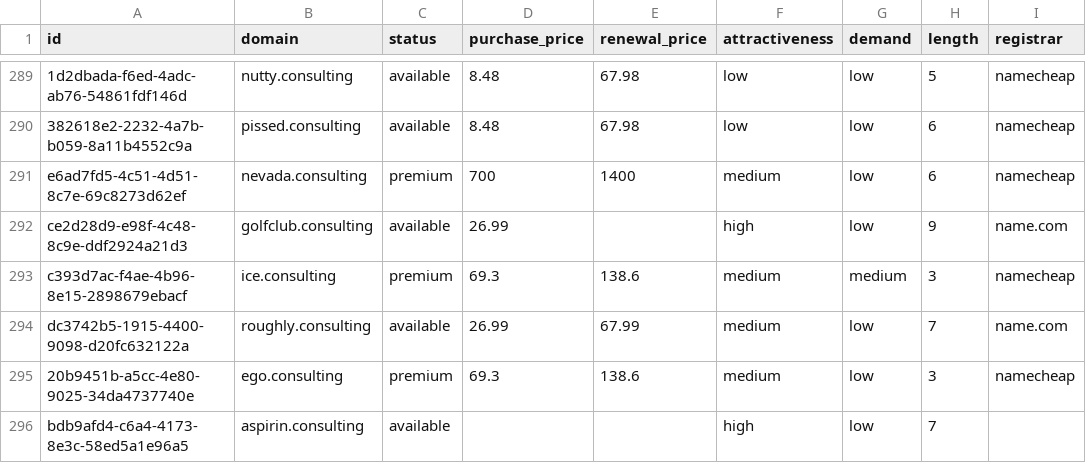
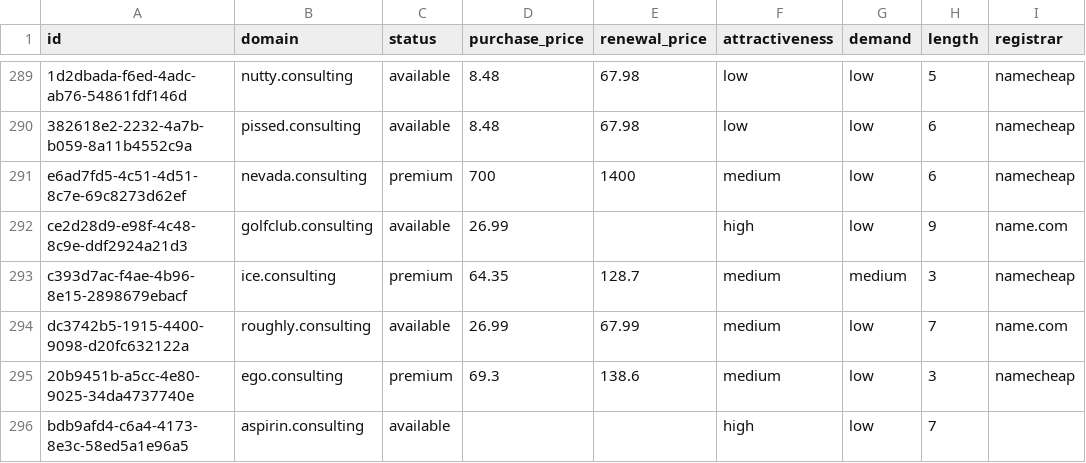
Before and after one commit to UniqueDomains/consulting-oneword-domains, a CSV file: consulting.csv, drawn as a sheet; only a part is shown, gaps mark what is left out; the diff names each change by its address in the sheet, - before the commit and + after, or states it on an @@ line.

Commit message:
Domains update

```diff
--- a/consulting.csv
+++ b/consulting.csv
-D293 (purchase_price): 69.3
+D293 (purchase_price): 64.35
-E293 (renewal_price): 138.6
+E293 (renewal_price): 128.7
```
Also changed, not shown: 4 other files.
